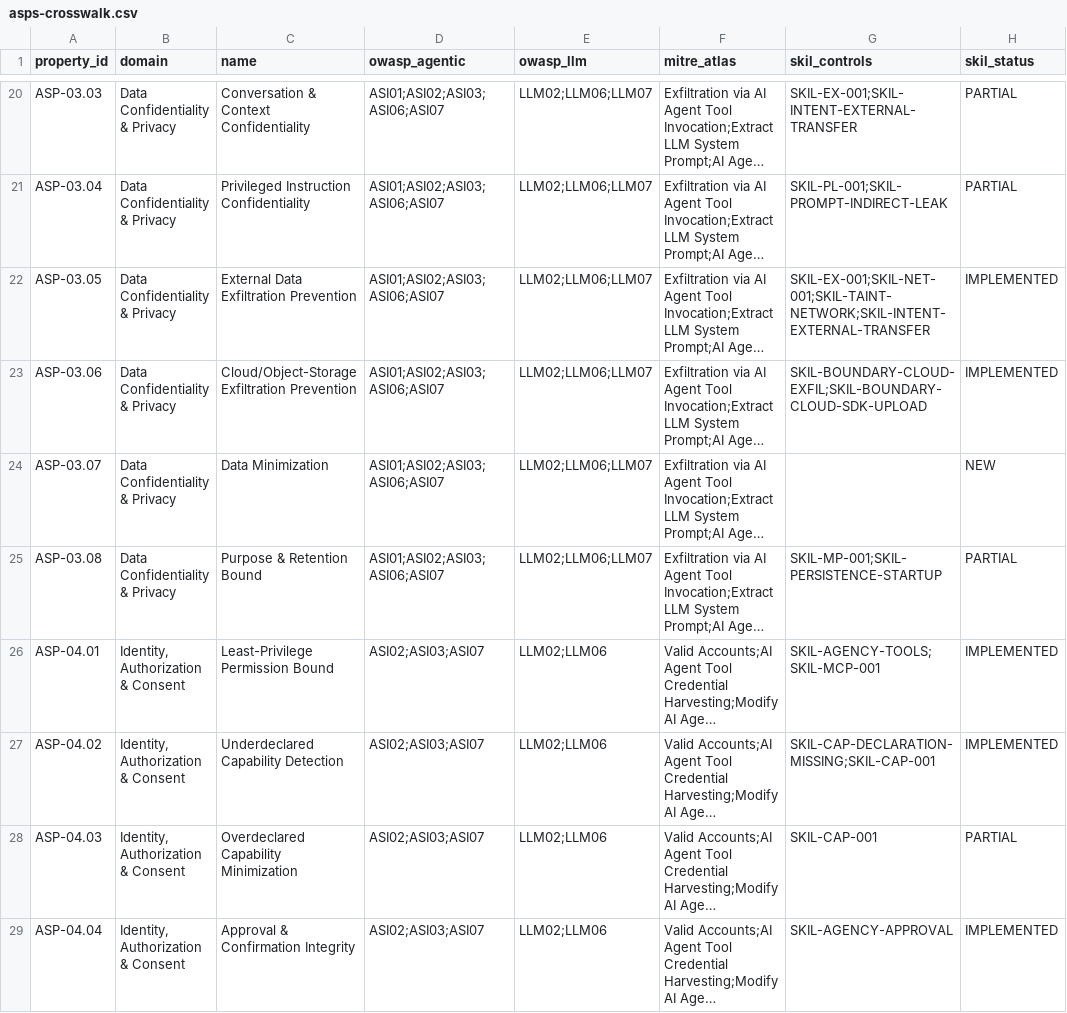
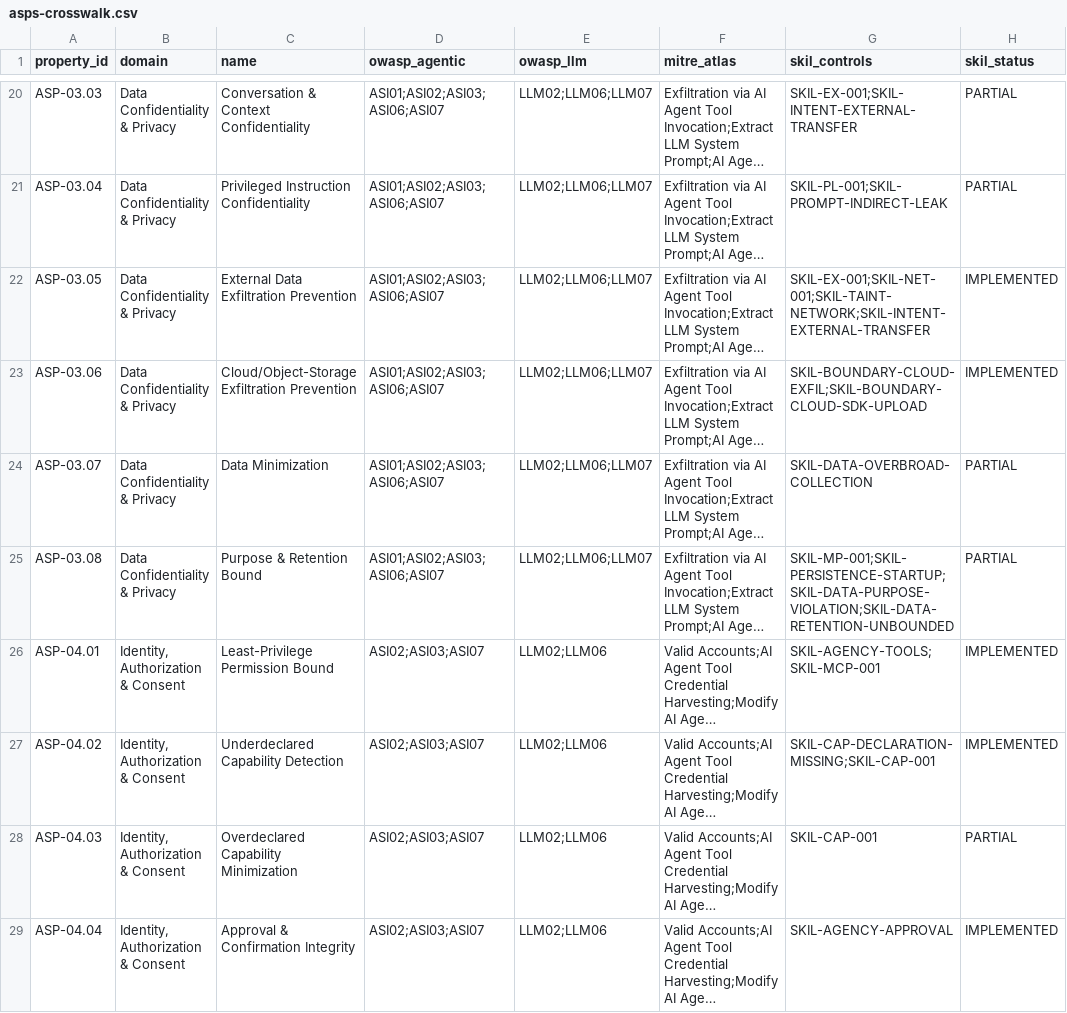
Before and after one commit to domehahn/skil, a CSV file: compat/asps/asps-crosswalk.csv, drawn as a sheet; only a part is shown, gaps mark what is left out; long unchanged cells end in …; the diff covers the shown part only; the diff names each change by its address in the sheet, - before the commit and + after, or states it on an @@ line.

```diff
--- a/compat/asps/asps-crosswalk.csv
+++ b/compat/asps/asps-crosswalk.csv
-G24 (skil_controls): (empty)
+G24 (skil_controls): SKIL-DATA-OVERBROAD-COLLECTION
-H24 (skil_status): NEW
+H24 (skil_status): PARTIAL
-G25 (skil_controls): SKIL-MP-001;SKIL-PERSISTENCE-STARTUP
+G25 (skil_controls): SKIL-MP-001;SKIL-PERSISTENCE-STARTUP;SKIL-DATA-PURPOSE-VIOLATION;SKIL-DATA-RETENTION-UNBOUNDED
```
Also changed, not shown: 33 edited cells elsewhere in this file, 34 other files.
